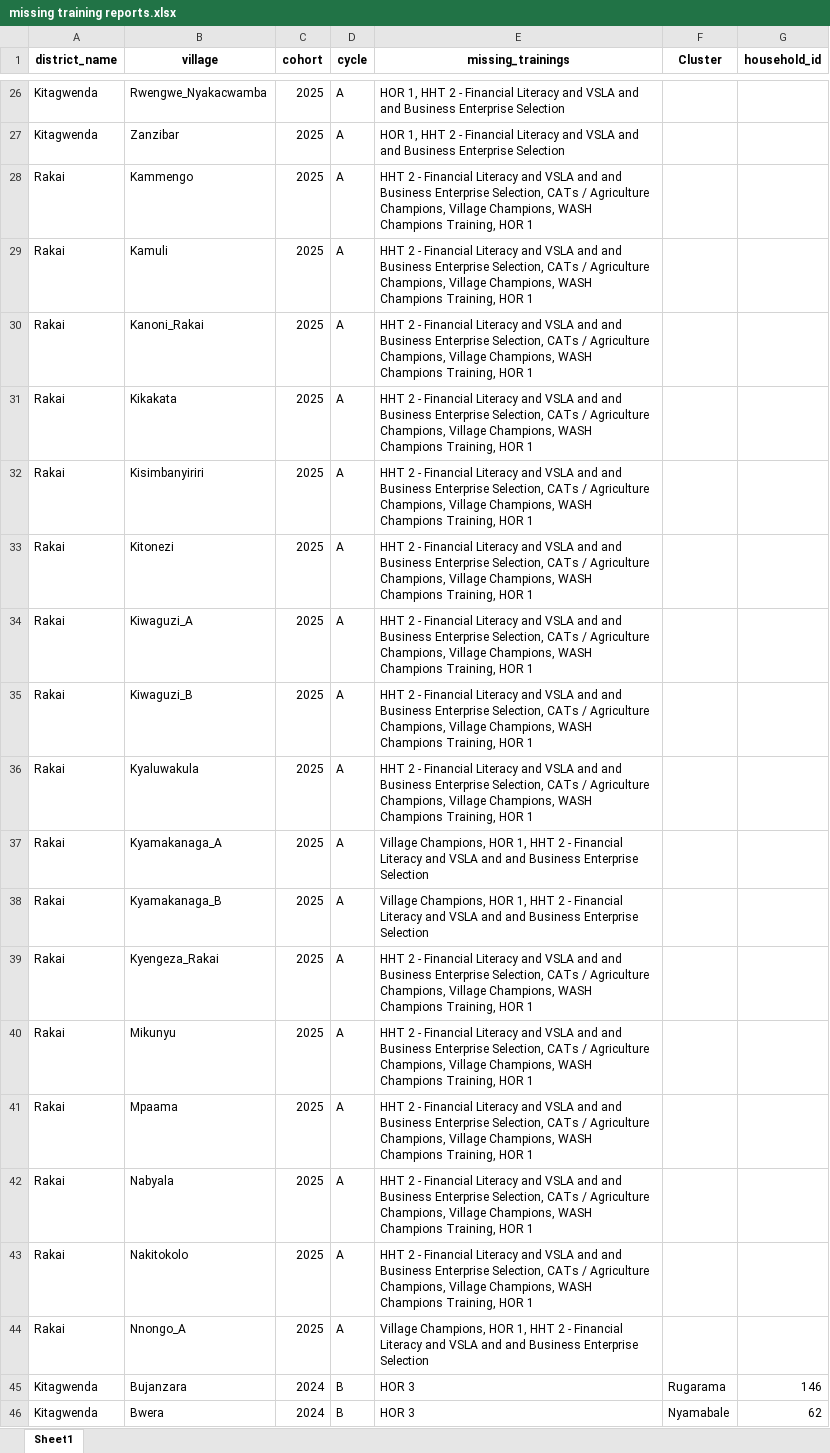
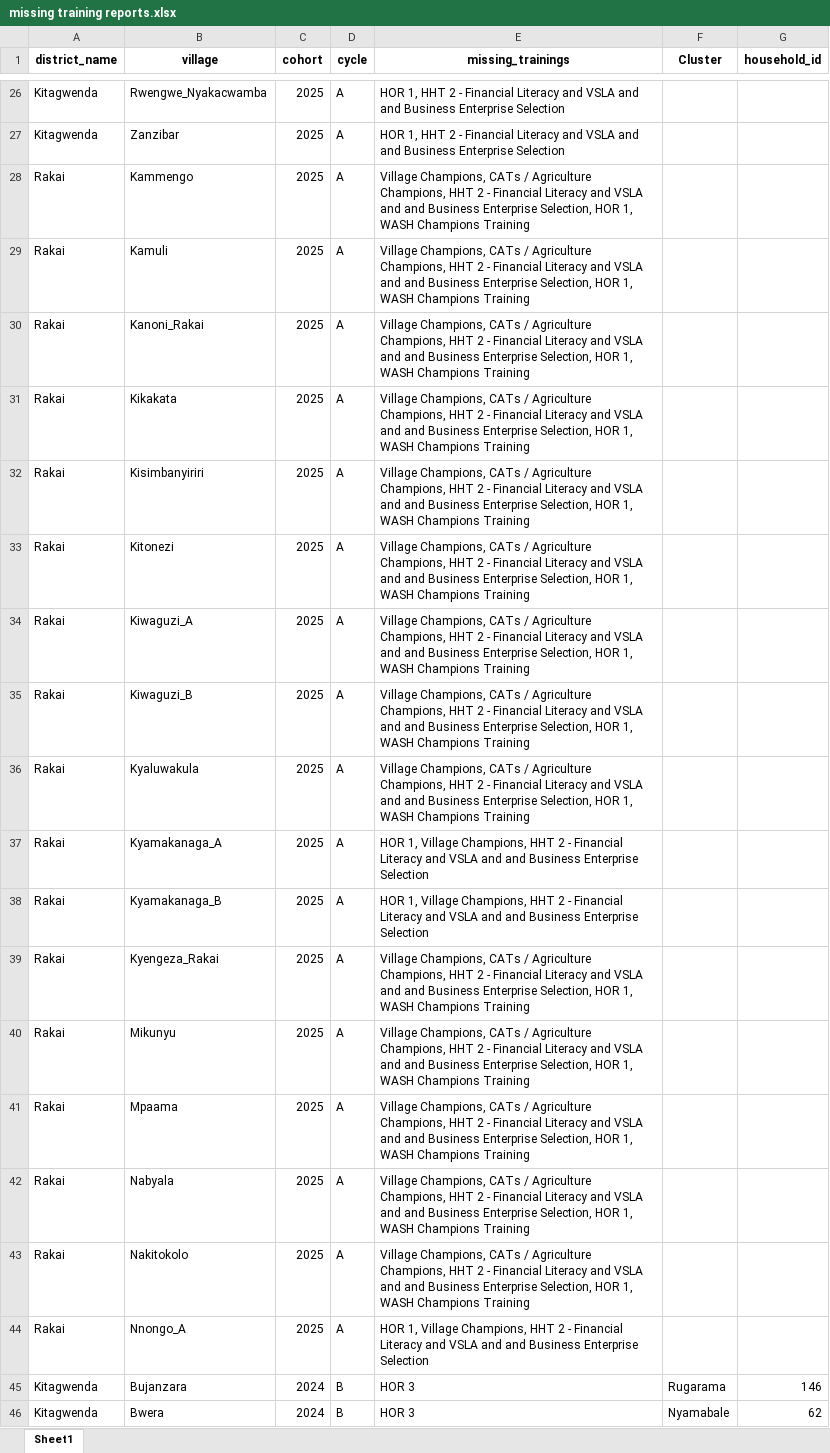
Before and after one commit to edisonmugabi/HWG-Q1-Reporting-2025, an Excel workbook: Datasetsets shared/missing training reports.xlsx, sheet Sheet1, drawn as a sheet; only a part is shown, gaps mark what is left out; values as stored, in another font and other column widths than the file's, no borders; the diff names each change by its address in the sheet, - before the commit and + after, or states it on an @@ line.

```diff
--- a/Datasetsets shared/missing training reports.xlsx (sheet Sheet1)
+++ b/Datasetsets shared/missing training reports.xlsx (sheet Sheet1)
-E28:E36 (missing_trainings): HHT 2 - Financial Literacy and VSLA and and Business Enterprise Selection, CATs / Agriculture Champions, Village Champions, WASH Champions Training, HOR 1
+E28:E36 (missing_trainings): Village Champions, CATs / Agriculture Champions, HHT 2 - Financial Literacy and VSLA and and Business Enterprise Selection, HOR 1, WASH Champions Training
-E37:E38 (missing_trainings): Village Champions, HOR 1, HHT 2…
+E37:E38 (missing_trainings): HOR 1, Village Champions, HHT 2…
-E39:E43 (missing_trainings): HHT 2 - Financial Literacy and VSLA and and Business Enterprise Selection, CATs / Agriculture Champions, Village Champions, WASH Champions Training, HOR 1
+E39:E43 (missing_trainings): Village Champions, CATs / Agriculture Champions, HHT 2 - Financial Literacy and VSLA and and Business Enterprise Selection, HOR 1, WASH Champions Training
-E44 (missing_trainings): Village Champions, HOR 1, HHT 2…
+E44 (missing_trainings): HOR 1, Village Champions, HHT 2…
```
Also changed, not shown: Quality reports shared/missing tools.xlsx, Quality reports shared/nurserybed difference.xlsx, 9 other files.
